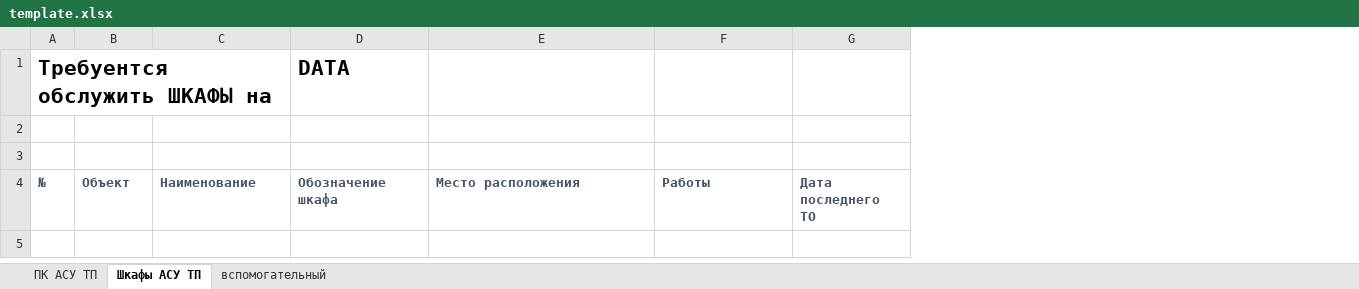
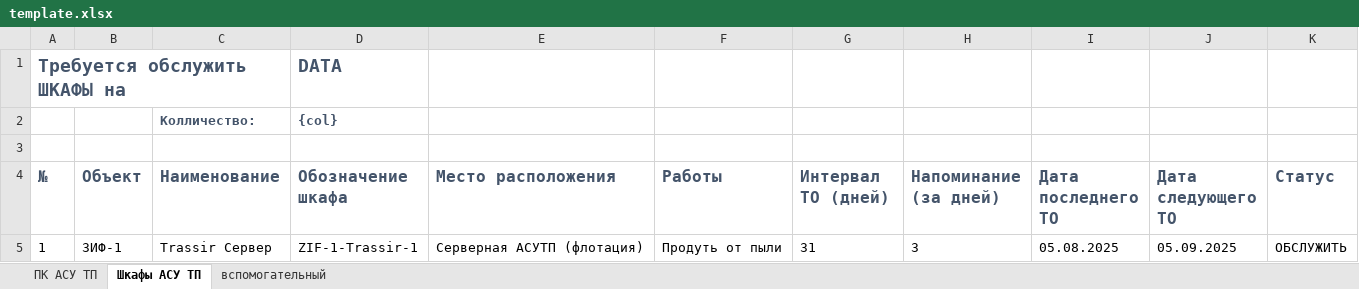
Before and after one commit to SemonoffArt/maintenance_alert, an Excel workbook: data/template.xlsx, sheet Шкафы АСУ ТП, drawn as a sheet; values as stored, in another font and other column widths than the file's, no borders; charts and pictures and conditional formats not drawn; addresses are those after the commit; the diff names each change by its address in the sheet, - before the commit and + after, or states it on an @@ line.

Commit message:
chore(maintenance): update version and enhance maintenance data export
- Bump version from 1.4.0 to 1.5.0
- Expand export columns with maintenance interval, reminder, next date, and status fields
- Write record count to sheet cell D2
- Remove temporary maintenance_data.xlsx file after successful email sending
- Add error handling and logging for file deletion operations

```diff
--- a/data/template.xlsx (sheet Шкафы АСУ ТП)
+++ b/data/template.xlsx (sheet Шкафы АСУ ТП)
+column G (Интервал ТО (дней)), empty
+column H (Напоминание (за дней)), empty
+column J (Дата следующего ТО), empty
+column K (Статус), empty
-A1 (№): Требуентся обслужить ШКАФЫ на
+A1 (№): Требуется обслужить ШКАФЫ на
-A1 text colour: black
+A1 text colour: #44546A, text size: smaller
-D1 text colour: black
+D1 text colour: #44546A, text size: smaller
-row 2: (empty)
+row 2:  |  | Колличество: | {col}
@@ A4:F4 text size: larger @@
@@ I4 text size: larger @@
+row 5: 1 | ЗИФ-1 | Trassir Сервер | ZIF-1-Trassir-1 | Серверная АСУТП (флотация) | Продуть от пыли | 31 | 3 | 05.08.2025 | 05.09.2025 | ОБСЛУЖИТЬ
```
Also changed, not shown: sheet ПК АСУ ТП, charts or pictures, 1 other file.
